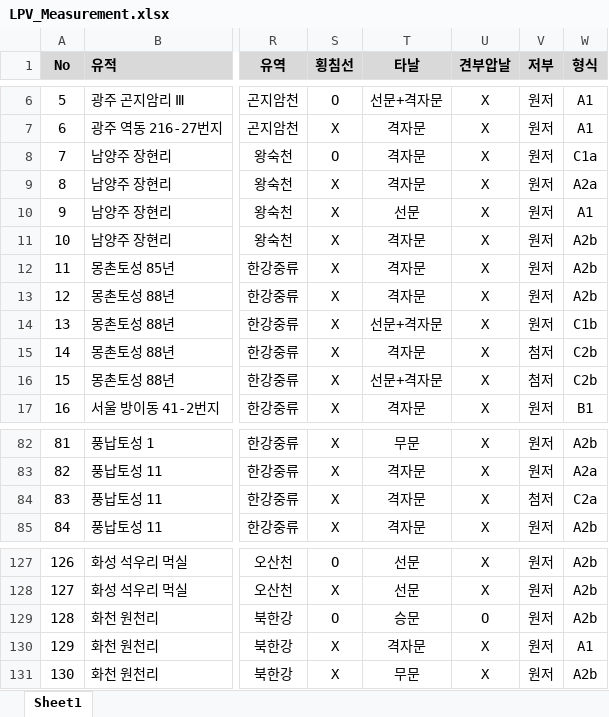
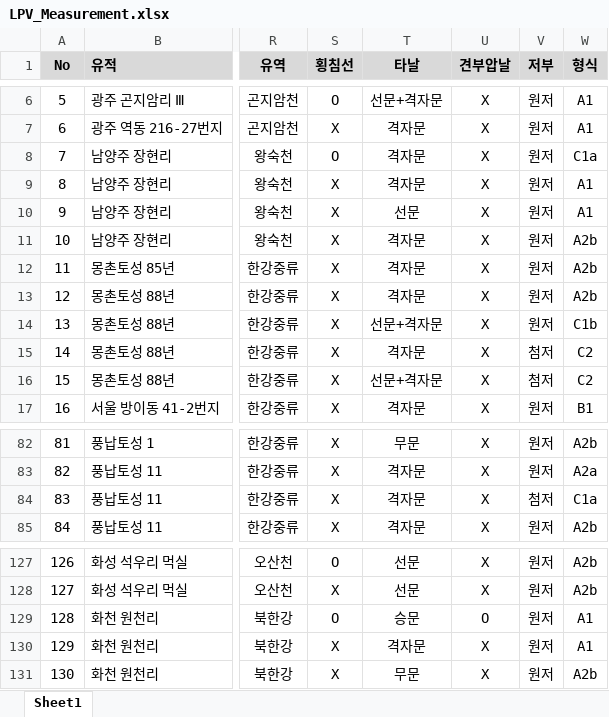
Before and after one commit to ChanToRe/p3K-HB_LPV, an Excel workbook: Data/LPV_Measurement.xlsx, sheet Sheet1, drawn as a sheet; only a part is shown, gaps mark what is left out; values as stored, in another font and other column widths than the file's, no borders; the diff names each change by its address in the sheet, - before the commit and + after, or states it on an @@ line.

Commit message:
Update : 형식 일부 수정

```diff
--- a/Data/LPV_Measurement.xlsx (sheet Sheet1)
+++ b/Data/LPV_Measurement.xlsx (sheet Sheet1)
-W9 (형식): A2a
+W9 (형식): A1
-W15:W16 (형식): C2b
+W15:W16 (형식): C2
-W84 (형식): C2a
+W84 (형식): C1a
-W129 (형식): A2b
+W129 (형식): A1
```
